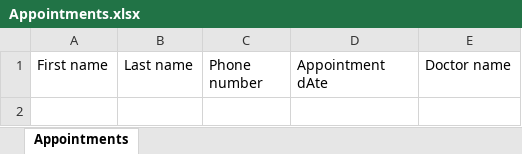
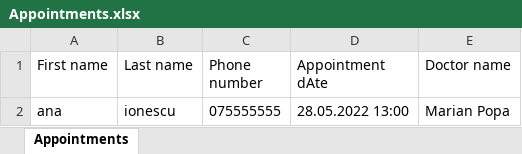
Before and after one commit to larisagiubega/HealthClinic, an Excel workbook: Documents/Appointments.xlsx, sheet Appointments, drawn as a sheet; values as stored, in another font and other column widths than the file's, no borders; the diff names each change by its address in the sheet, - before the commit and + after, or states it on an @@ line.

```diff
--- a/Documents/Appointments.xlsx (sheet Appointments)
+++ b/Documents/Appointments.xlsx (sheet Appointments)
+row 2: ana | ionescu | 075555555 | 28.05.2022 13:00 | Marian Popa
```
Also changed, not shown: 14 other files.
